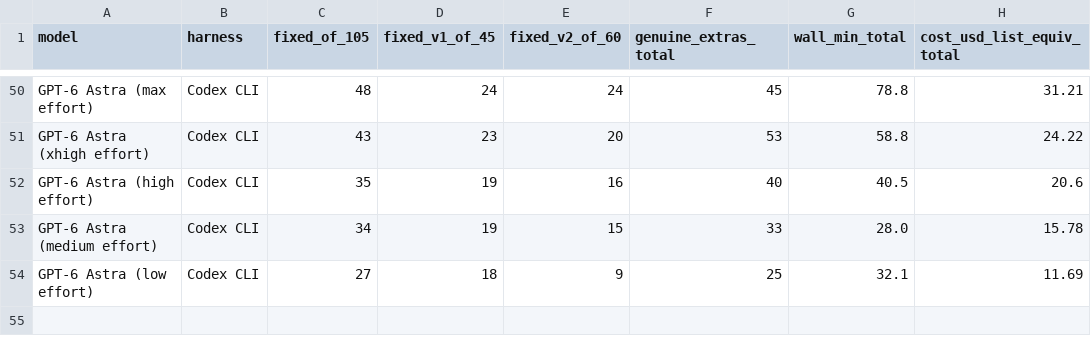
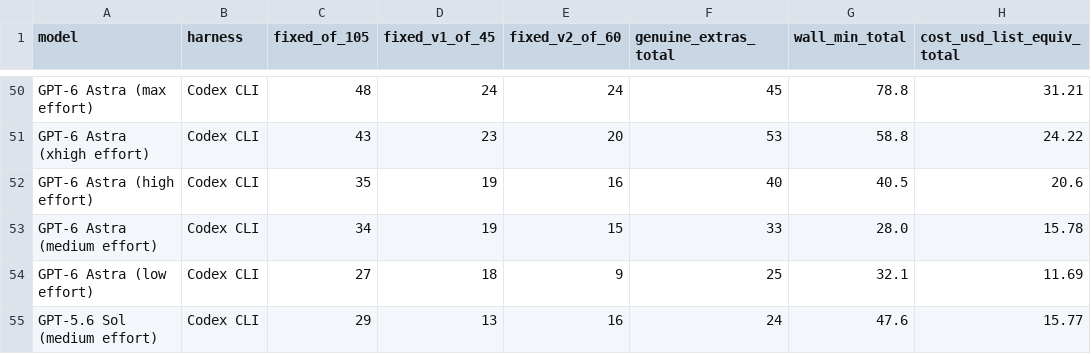
Before and after one commit to phuryn/bug-hunt-bench, a CSV file: results/combined-scoreboard.csv, drawn as a sheet; only a part is shown, gaps mark what is left out; the diff names each change by its address in the sheet, - before the commit and + after, or states it on an @@ line.

```diff
--- a/results/combined-scoreboard.csv
+++ b/results/combined-scoreboard.csv
+row 55: GPT-5.6 Sol (medium effort) | Codex CLI | 29 | 13 | 16 | 24 | 47.6 | 15.77
```
Also changed, not shown: results/coverage.csv, results/repo1-metrics.csv, 13 other files.
